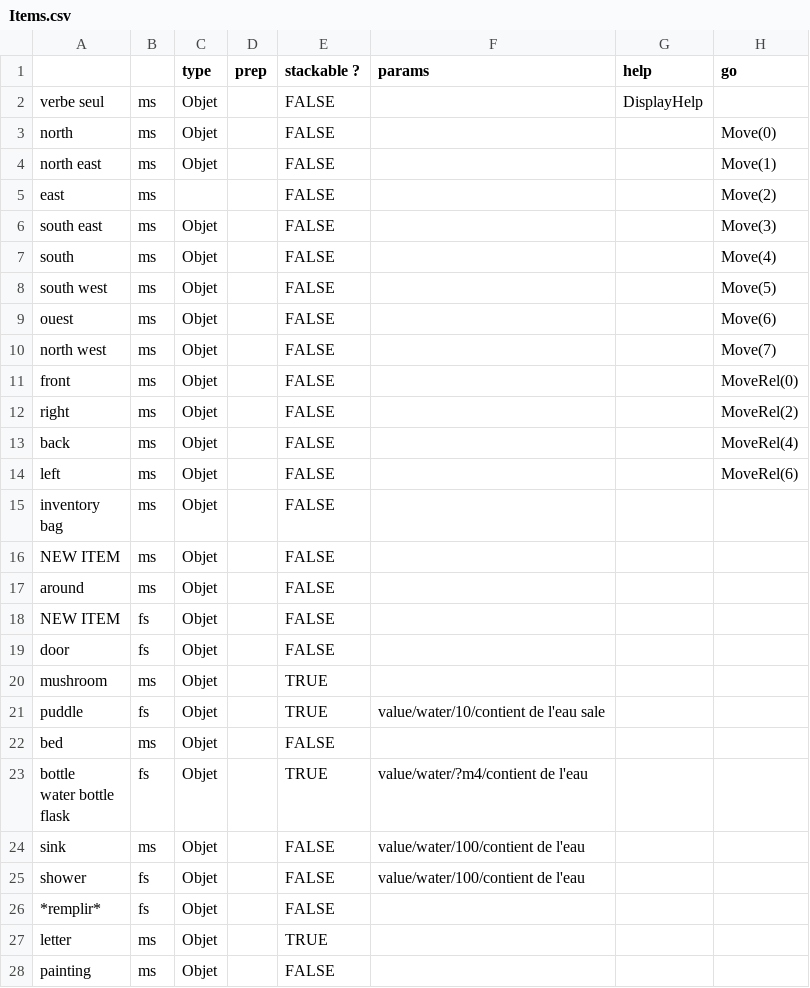
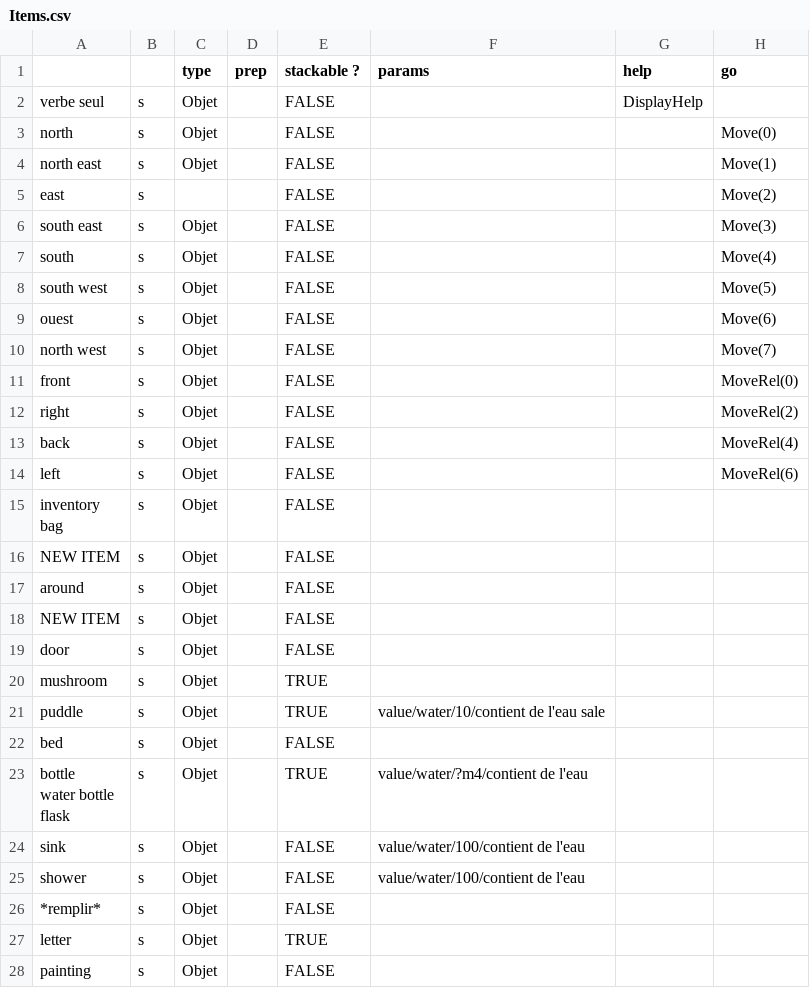
Before and after one commit to GameInSociety/RogueText, a CSV file: Assets/Resources/Items.csv, drawn as a sheet; only a part is shown; the diff covers the shown part only; the diff names each change by its address in the sheet, - before the commit and + after, or states it on an @@ line.

```diff
--- a/Assets/Resources/Items.csv
+++ b/Assets/Resources/Items.csv
-B2:B17: ms
+B2:B17: s
-B18:B19: fs
+B18:B19: s
-B20: ms
+B20: s
-B21: fs
+B21: s
-B22: ms
+B22: s
-B23: fs
+B23: s
-B24: ms
+B24: s
-B25:B26: fs
+B25:B26: s
-B27:B28: ms
+B27:B28: s
```
Also changed, not shown: 166 edited cells elsewhere in this file, Assets/Resources/Phrase.csv, 36 other files.
